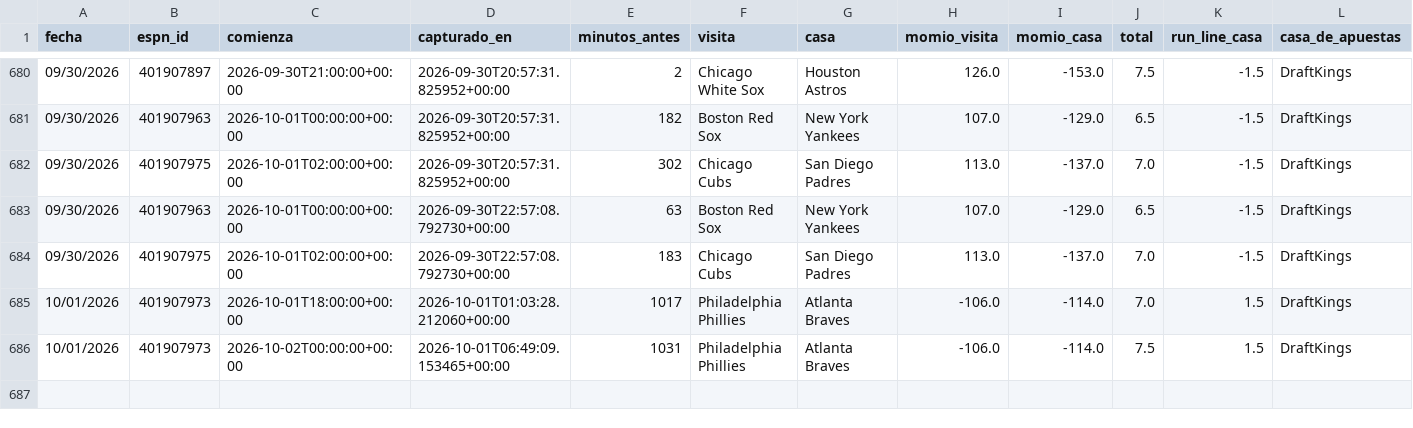
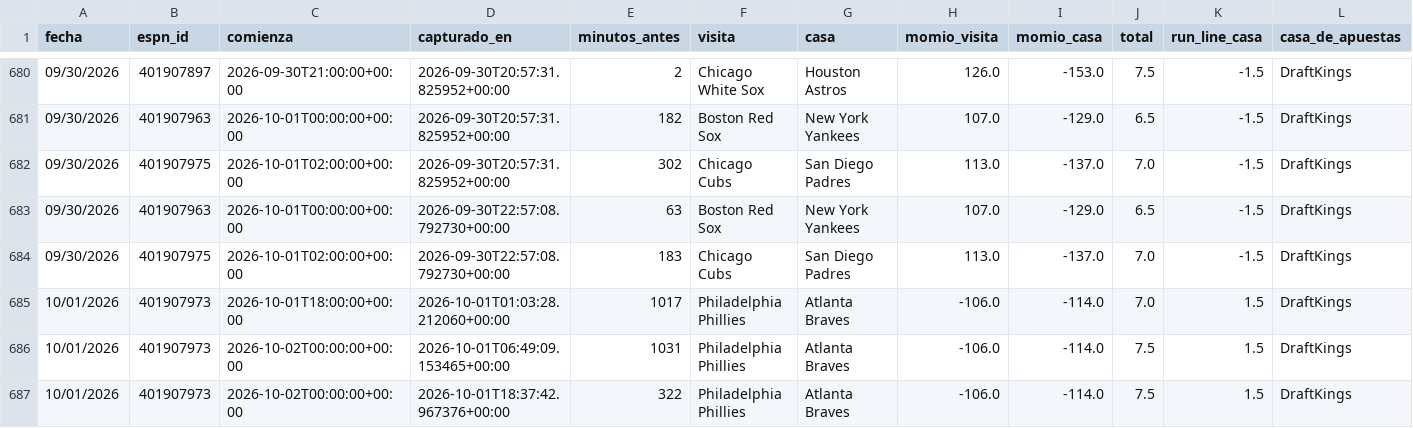
Before and after one commit to Robert123712/MODELO-MLB-V02, a CSV file: precios.csv, drawn as a sheet; only a part is shown, gaps mark what is left out.

```diff
--- a/precios.csv
+++ b/precios.csv
@@ -686 +686,2 @@ fecha,espn_id,comienza,capturado_en,minutos_antes,visita,casa,momio_visita,momio
 10/01/2026,401907973,2026-10-02T00:00:00+00:00,2026-10-01T06:49:09.153465+00:00,1031,Philadelphia Phillies,Atlanta Braves,-106.0,-114.0,7.5,1.5,DraftKings
+10/01/2026,401907973,2026-10-02T00:00:00+00:00,2026-10-01T18:37:42.967376+00:00,322,Philadelphia Phillies,Atlanta Braves,-106.0,-114.0,7.5,1.5,DraftKings
```
Also changed, not shown: 5 other files.
